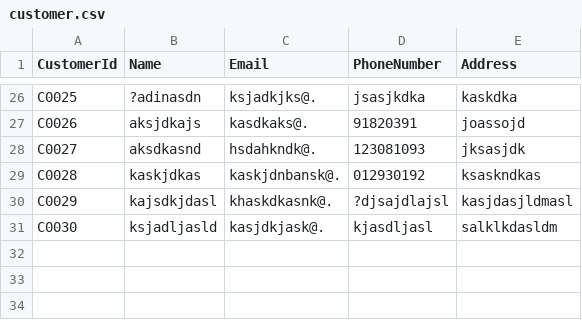
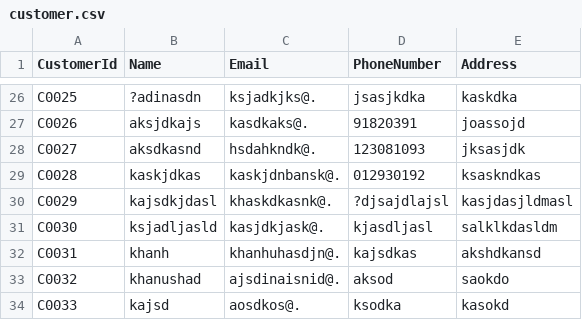
Before and after one commit to MinhHuy128/OnlineOrder, a CSV file: CSVs/customer.csv, drawn as a sheet; only a part is shown, gaps mark what is left out.

```diff
--- a/CSVs/customer.csv
+++ b/CSVs/customer.csv
@@ -31 +31,4 @@ C0029,kajsdkjdasl,khaskdkasnk@.,?djsajdlajsl,kasjdasjldmasl
 C0030,ksjadljasld,kasjdkjask@.,kjasdljasl,salklkdasldm
+C0031,khanh,khanhuhasdjn@.,kajsdkas,akshdkansd
+C0032,khanushad,ajsdinaisnid@.,aksod,saokdo
+C0033,kajsd,aosdkos@.,ksodka,kasokd
```
Also changed, not shown: 1 other file.
